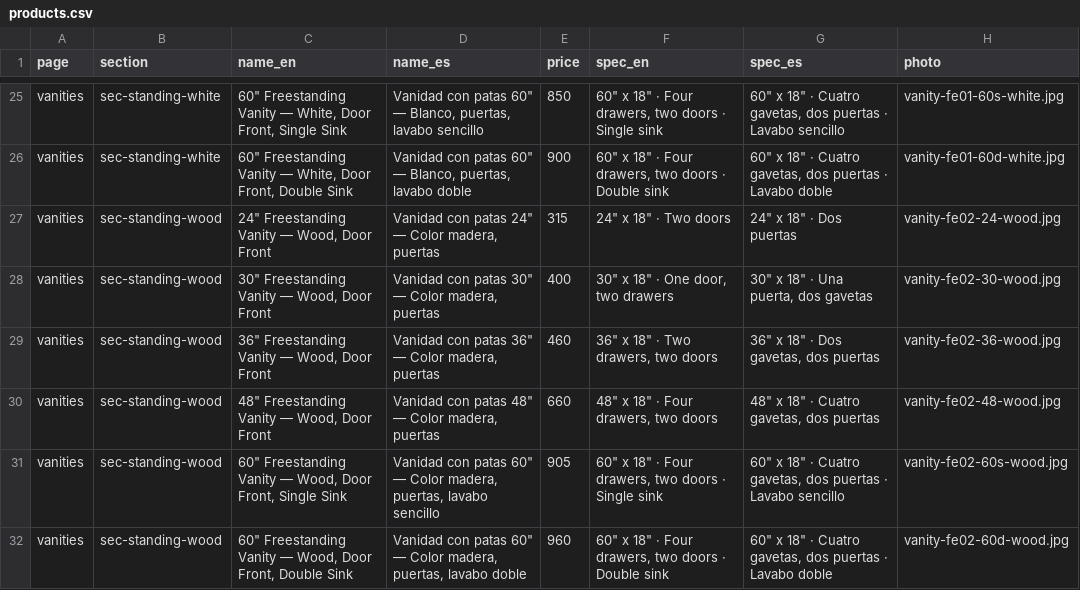
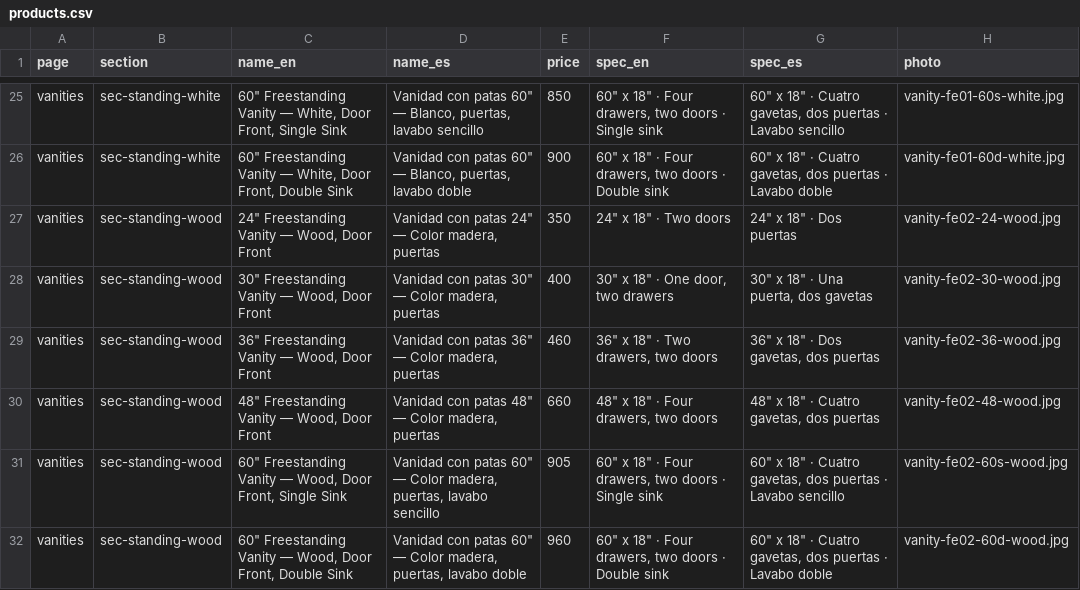
Before and after one commit to marcelmanzor-dota/Risco-s-Shop, a CSV file: data/products.csv, drawn as a sheet; only a part is shown, gaps mark what is left out; the diff names each change by its address in the sheet, - before the commit and + after, or states it on an @@ line.

Commit message:
Portal update by riscosshop@gmail.com
- 24" Freestanding Vanity — Wood, Door Front: price $315 → $350

```diff
--- a/data/products.csv
+++ b/data/products.csv
-E27 (price): 315
+E27 (price): 350
```
